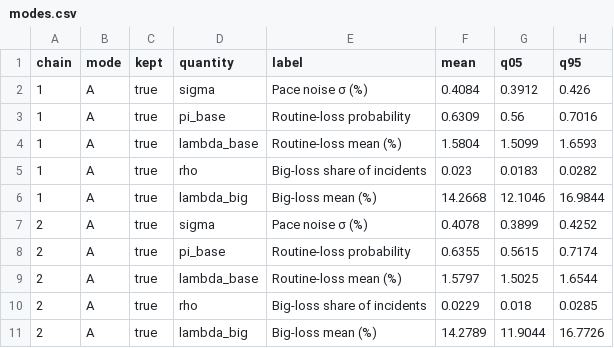
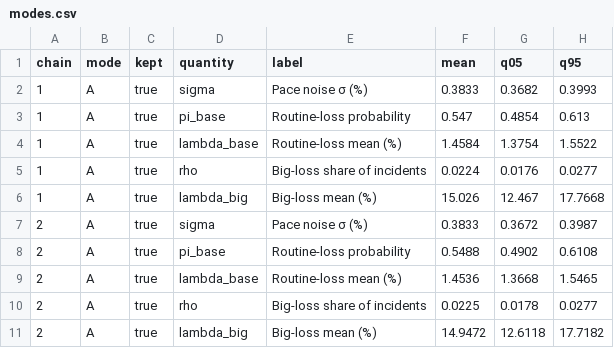
Before and after one commit to aleccrowell/diomedes, a CSV file: docs/src/assets/data/race/modes.csv, drawn as a sheet; only a part is shown; the diff covers the shown part only.

```diff
--- a/docs/src/assets/data/race/modes.csv
+++ b/docs/src/assets/data/race/modes.csv
@@ -1,11 +1,11 @@
 chain,mode,kept,quantity,label,mean,q05,q95
-1,A,true,sigma,Pace noise σ (%),0.4084,0.3912,0.426
-1,A,true,pi_base,Routine-loss probability,0.6309,0.56,0.7016
-1,A,true,lambda_base,Routine-loss mean (%),1.5804,1.5099,1.6593
-1,A,true,rho,Big-loss share of incidents,0.023,0.0183,0.0282
-1,A,true,lambda_big,Big-loss mean (%),14.2668,12.1046,16.9844
-2,A,true,sigma,Pace noise σ (%),0.4078,0.3899,0.4252
-2,A,true,pi_base,Routine-loss probability,0.6355,0.5615,0.7174
-2,A,true,lambda_base,Routine-loss mean (%),1.5797,1.5025,1.6544
-2,A,true,rho,Big-loss share of incidents,0.0229,0.018,0.0285
-2,A,true,lambda_big,Big-loss mean (%),14.2789,11.9044,16.7726
+1,A,true,sigma,Pace noise σ (%),0.3833,0.3682,0.3993
+1,A,true,pi_base,Routine-loss probability,0.547,0.4854,0.613
+1,A,true,lambda_base,Routine-loss mean (%),1.4584,1.3754,1.5522
+1,A,true,rho,Big-loss share of incidents,0.0224,0.0176,0.0277
+1,A,true,lambda_big,Big-loss mean (%),15.026,12.467,17.7668
+2,A,true,sigma,Pace noise σ (%),0.3833,0.3672,0.3987
+2,A,true,pi_base,Routine-loss probability,0.5488,0.4902,0.6108
+2,A,true,lambda_base,Routine-loss mean (%),1.4536,1.3668,1.5465
+2,A,true,rho,Big-loss share of incidents,0.0225,0.0178,0.0277
+2,A,true,lambda_big,Big-loss mean (%),14.9472,12.6118,17.7182
```
Also changed, not shown: 30 edited cells elsewhere in this file, docs/src/assets/data/laps/vs_race_cars.csv, docs/src/assets/data/race/seasons_by_mode.csv, 13 other files.
